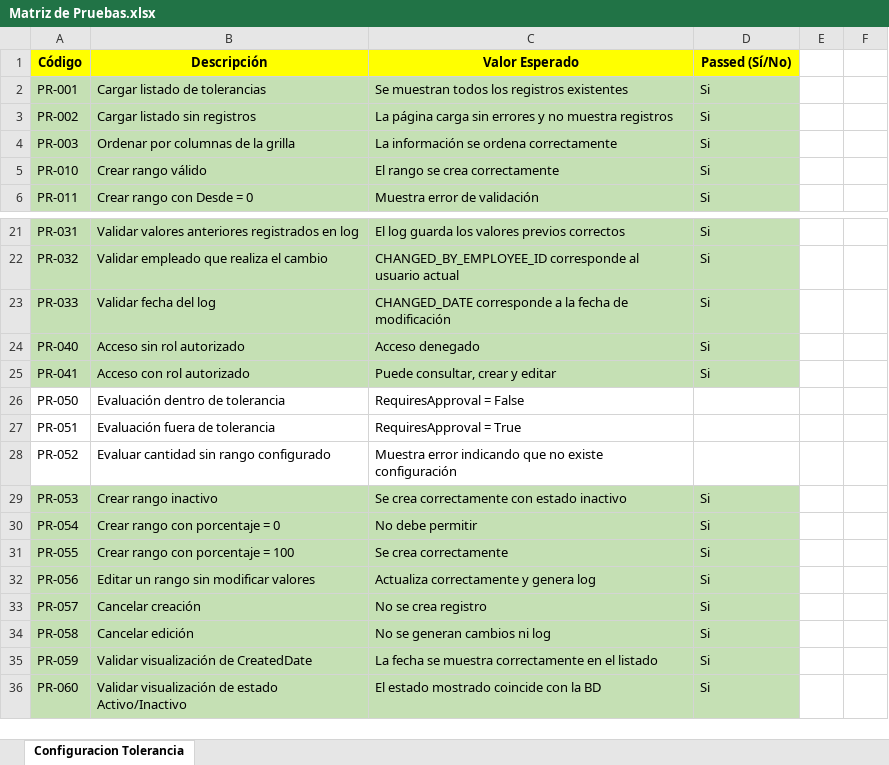
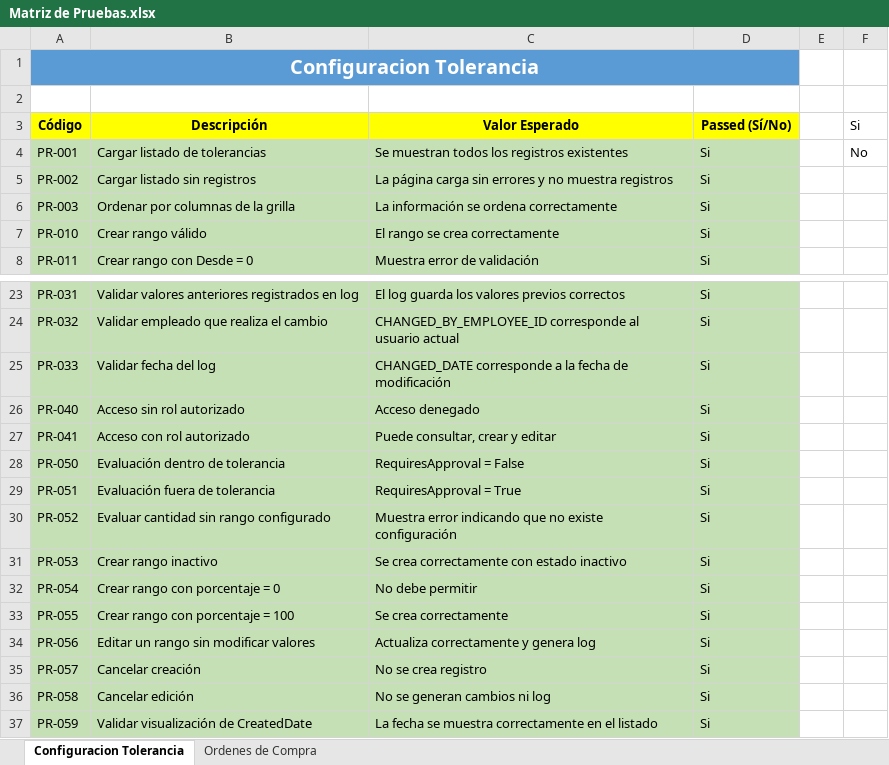
Before and after one commit to ardc2440/AldebaranWEB, an Excel workbook: documentos/RQM Aprobacion Ajustes OC/Matriz de Pruebas.xlsx, sheet Configuracion Tolerancia, drawn as a sheet; only a part is shown, gaps mark what is left out; the shorter side is filled out with more unchanged rows; values as stored, in another font and other column widths than the file's, no borders; addresses are those after the commit; the diff names each change by its address in the sheet, - before the commit and + after, or states it on an @@ line.

Commit message:
Modificacion de Orden de Compra para IMplementar el Flujo de Aprobacion o denegacion de Solicitud de Ajustes

```diff
--- a/documentos/RQM Aprobacion Ajustes OC/Matriz de Pruebas.xlsx (sheet Configuracion Tolerancia)
+++ b/documentos/RQM Aprobacion Ajustes OC/Matriz de Pruebas.xlsx (sheet Configuracion Tolerancia)
+sheet tab: Ordenes de Compra
+row 1: Configuracion Tolerancia
+row 2: (empty)
-F3: (empty)
+F3: Si
-F4 (Si): (empty)
+F4 (Si): No
-A28:D30 fill: none
+A28:D30 fill: #C5E0B4
-D28:D30 (Passed (Sí/No)): (empty)
+D28:D30 (Passed (Sí/No)): Si
```
Also changed, not shown: 11 other files.
